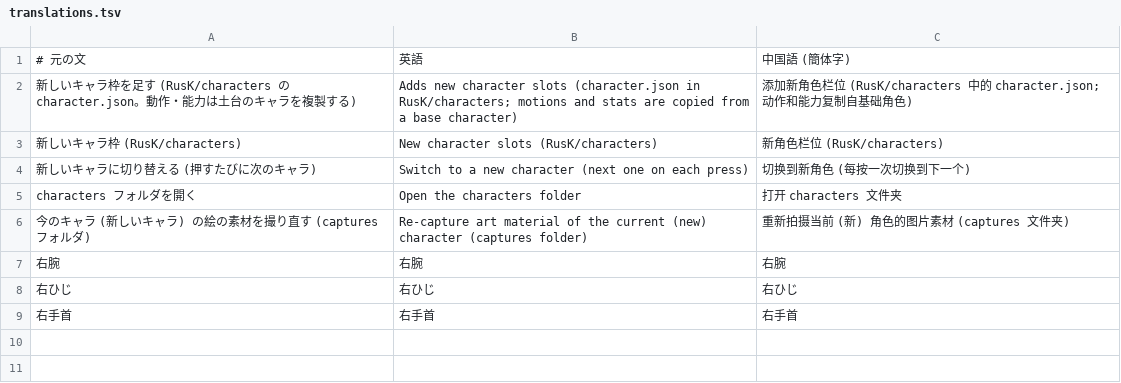
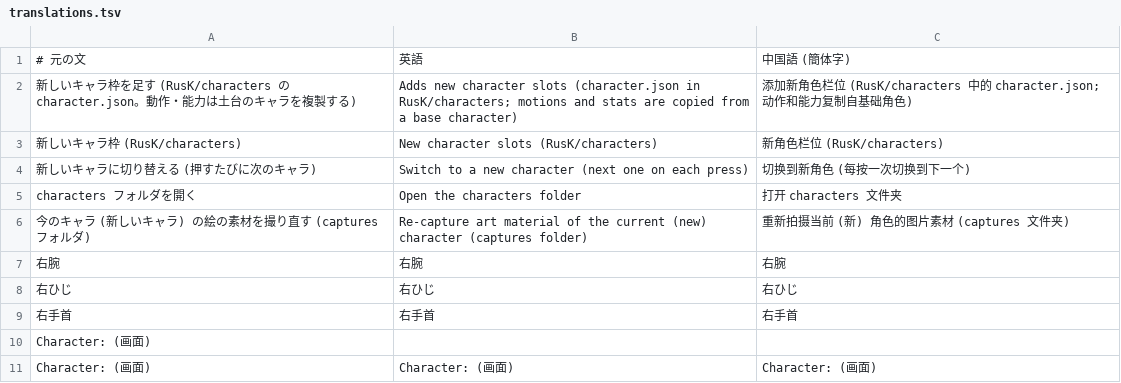
Before and after one commit to DonutSuZu/RusK, a TSV file: RusK.Mods.Character/lang/translations.tsv, drawn as a sheet.

```diff
--- a/RusK.Mods.Character/lang/translations.tsv
+++ b/RusK.Mods.Character/lang/translations.tsv
@@ -9 +9,3 @@ characters フォルダを開く	Open the characters folder	打开 characters
 右手首	右手首	右手首
+Character: (画面)		
+Character: (画面)	Character: (画面)	Character: (画面)
```
Also changed, not shown: 8 other files.
